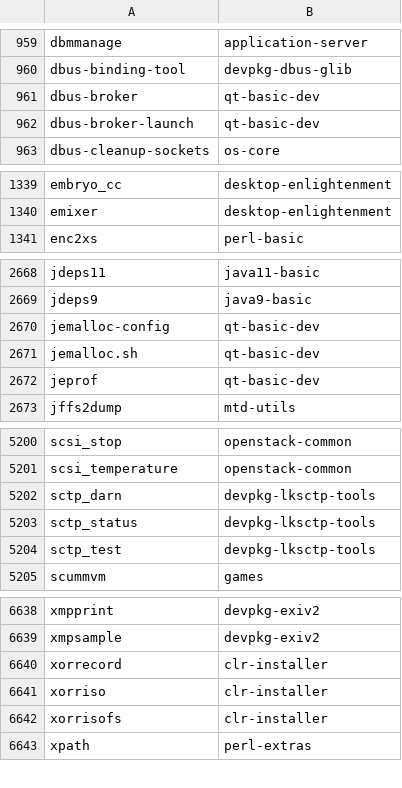
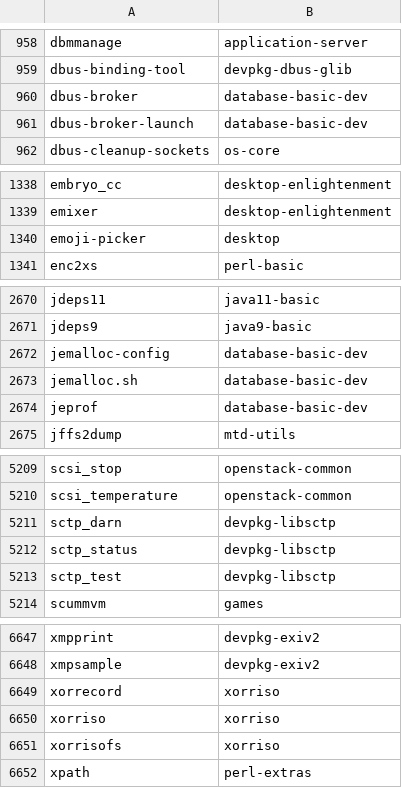
Before and after one commit to lebensterben/cnf, a CSV file: commandlist.csv, drawn as a sheet; only a part is shown, gaps mark what is left out; the diff covers the shown part only.

```diff
--- a/commandlist.csv
+++ b/commandlist.csv
@@ -960,4 +959,4 @@ dbmmanage	application-server
 dbus-binding-tool	devpkg-dbus-glib
-dbus-broker	qt-basic-dev
-dbus-broker-launch	qt-basic-dev
+dbus-broker	database-basic-dev
+dbus-broker-launch	database-basic-dev
 dbus-cleanup-sockets	os-core
@@ -1340,2 +1339,3 @@ embryo_cc	desktop-enlightenment
 emixer	desktop-enlightenment
+emoji-picker	desktop
 enc2xs	perl-basic
@@ -2669,5 +2671,5 @@ jdeps11	java11-basic
 jdeps9	java9-basic
-jemalloc-config	qt-basic-dev
-jemalloc.sh	qt-basic-dev
-jeprof	qt-basic-dev
+jemalloc-config	database-basic-dev
+jemalloc.sh	database-basic-dev
+jeprof	database-basic-dev
 jffs2dump	mtd-utils
@@ -5201,5 +5210,5 @@ scsi_stop	openstack-common
 scsi_temperature	openstack-common
-sctp_darn	devpkg-lksctp-tools
-sctp_status	devpkg-lksctp-tools
-sctp_test	devpkg-lksctp-tools
+sctp_darn	devpkg-libsctp
+sctp_status	devpkg-libsctp
+sctp_test	devpkg-libsctp
 scummvm	games
@@ -6639,5 +6648,5 @@ xmpprint	devpkg-exiv2
 xmpsample	devpkg-exiv2
-xorrecord	clr-installer
-xorriso	clr-installer
-xorrisofs	clr-installer
+xorrecord	xorriso
+xorriso	xorriso
+xorrisofs	xorriso
 xpath	perl-extras
```
Also changed, not shown: 10 added rows, 2 removed rows and 34 edited cells elsewhere in this file, 2 other files.
